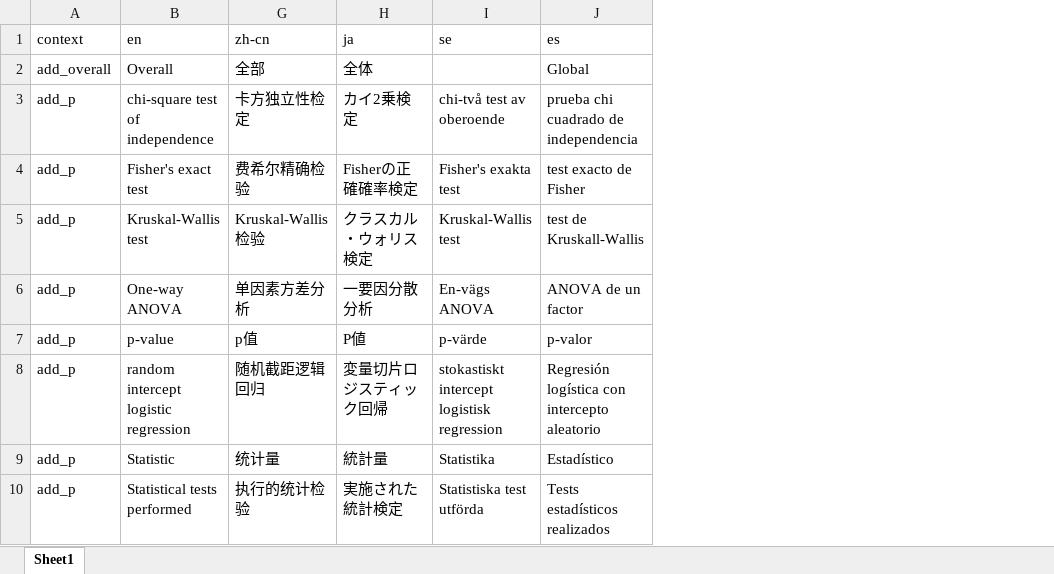
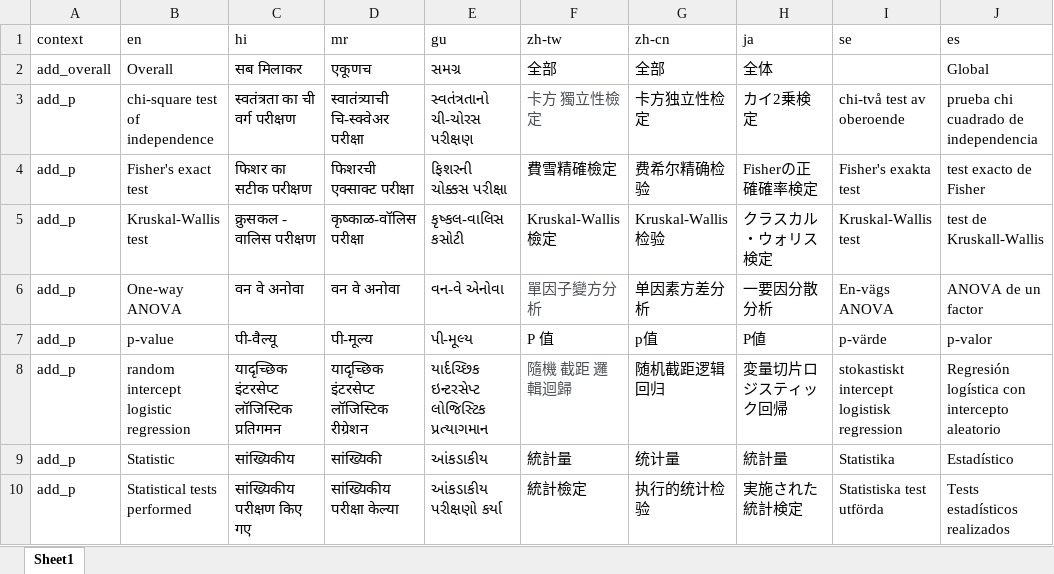
Before and after one commit to ddsjoberg/gtsummary, an Excel workbook: data-raw/gtsummary_translated.xlsx, sheet Sheet1, drawn as a sheet; only a part is shown; values as stored, in another font and other column widths than the file's, no borders; the diff covers the shown part only; the diff names each change by its address in the sheet, - before the commit and + after, or states it on an @@ line.

```diff
--- a/data-raw/gtsummary_translated.xlsx (sheet Sheet1)
+++ b/data-raw/gtsummary_translated.xlsx (sheet Sheet1)
@@ column C (hi) unhidden, rows 2-10: सब मिलाकर | स्वतंत्रता का ची वर्ग परीक्षण | फिशर का सटीक परीक्षण | क्रुसकल - वालिस परीक्षण | वन वे अनोवा | पी-वैल्यू | यादृच्छिक इंटरसेप्ट लॉजिस्टिक प्रतिगमन | सांख्यिकीय | सांख्यिकीय परीक्षण किए गए @@
@@ column D (mr) unhidden, rows 2-10: एकूणच | स्वातंत्र्याची चि-स्क्वेअर परीक्षा | फिशरची एक्साक्ट परीक्षा | कृष्काळ-वॉलिस परीक्षा | वन वे अनोवा | पी-मूल्य | यादृच्छिक इंटरसेप्ट लॉजिस्टिक रीग्रेशन | सांख्यिकी | सांख्यिकीय परीक्षा केल्या @@
@@ column E (gu) unhidden, rows 2-10: સમગ્ર | સ્વતંત્રતાનો ચી-ચોરસ પરીક્ષણ | ફિશરની ચોક્કસ પરીક્ષા | કૃષ્કલ-વાલિસ કસોટી | વન-વે એનોવા | પી-મૂલ્ય | યાર્દચ્છિક ઇન્ટરસેપ્ટ લોજિસ્ટિક પ્રત્યાગમાન | આંકડાકીય | આંકડાકીય પરીક્ષણો કર્યા @@
@@ column F (zh-tw) unhidden, rows 2-10: 全部 | 卡方 獨立性檢定 | 費雪精確檢定 | Kruskal-Wallis 檢定 | 單因子變方分析 | P 值 | 隨機 截距 邏輯迴歸 | 統計量 | 統計檢定 @@
```
Also changed, not shown: 23 edited cells elsewhere in this sheet, 2 other files.
